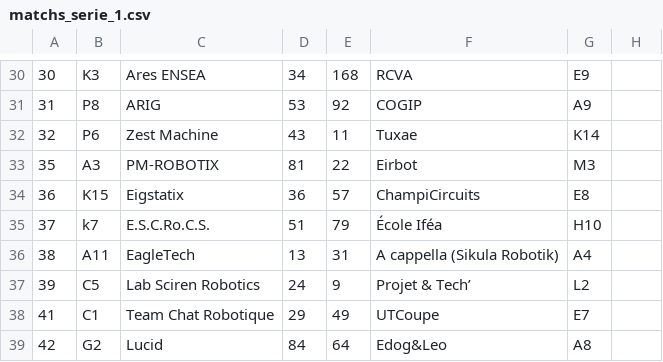
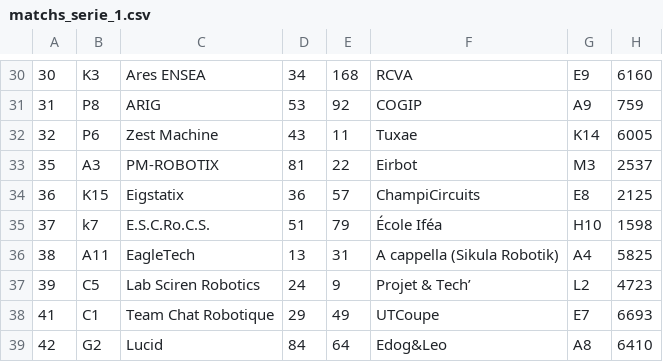
Before and after one commit to gaultierlecaillon/eurobot_dashboard, a CSV file: data/matchs_serie_1.csv, drawn as a sheet; only a part is shown, gaps mark what is left out; the diff covers the shown part only.

```diff
--- a/data/matchs_serie_1.csv
+++ b/data/matchs_serie_1.csv
@@ -30,10 +30,10 @@
-30;K3;Ares ENSEA;34;168;RCVA;E9;
-31;P8;ARIG;53;92;COGIP;A9;
-32;P6;Zest Machine;43;11;Tuxae;K14;
-35;A3;PM-ROBOTIX;81;22;Eirbot;M3;
-36;K15;Eigstatix;36;57;ChampiCircuits;E8;
-37;k7;E.S.C.Ro.C.S.;51;79;École Iféa;H10;
-38;A11;EagleTech;13;31;A cappella (Sikula Robotik);A4;
-39;C5;Lab Sciren Robotics;24;9;Projet & Tech’;L2;
-41;C1;Team Chat Robotique;29;49;UTCoupe;E7;
-42;G2;Lucid;84;64;Edog&Leo;A8;
+30;K3;Ares ENSEA;34;168;RCVA;E9;6160
+31;P8;ARIG;53;92;COGIP;A9;759
+32;P6;Zest Machine;43;11;Tuxae;K14;6005
+35;A3;PM-ROBOTIX;81;22;Eirbot;M3;2537
+36;K15;Eigstatix;36;57;ChampiCircuits;E8;2125
+37;k7;E.S.C.Ro.C.S.;51;79;École Iféa;H10;1598
+38;A11;EagleTech;13;31;A cappella (Sikula Robotik);A4;5825
+39;C5;Lab Sciren Robotics;24;9;Projet & Tech’;L2;4723
+41;C1;Team Chat Robotique;29;49;UTCoupe;E7;6693
+42;G2;Lucid;84;64;Edog&Leo;A8;6410
```
Also changed, not shown: 28 edited cells elsewhere in this file.
